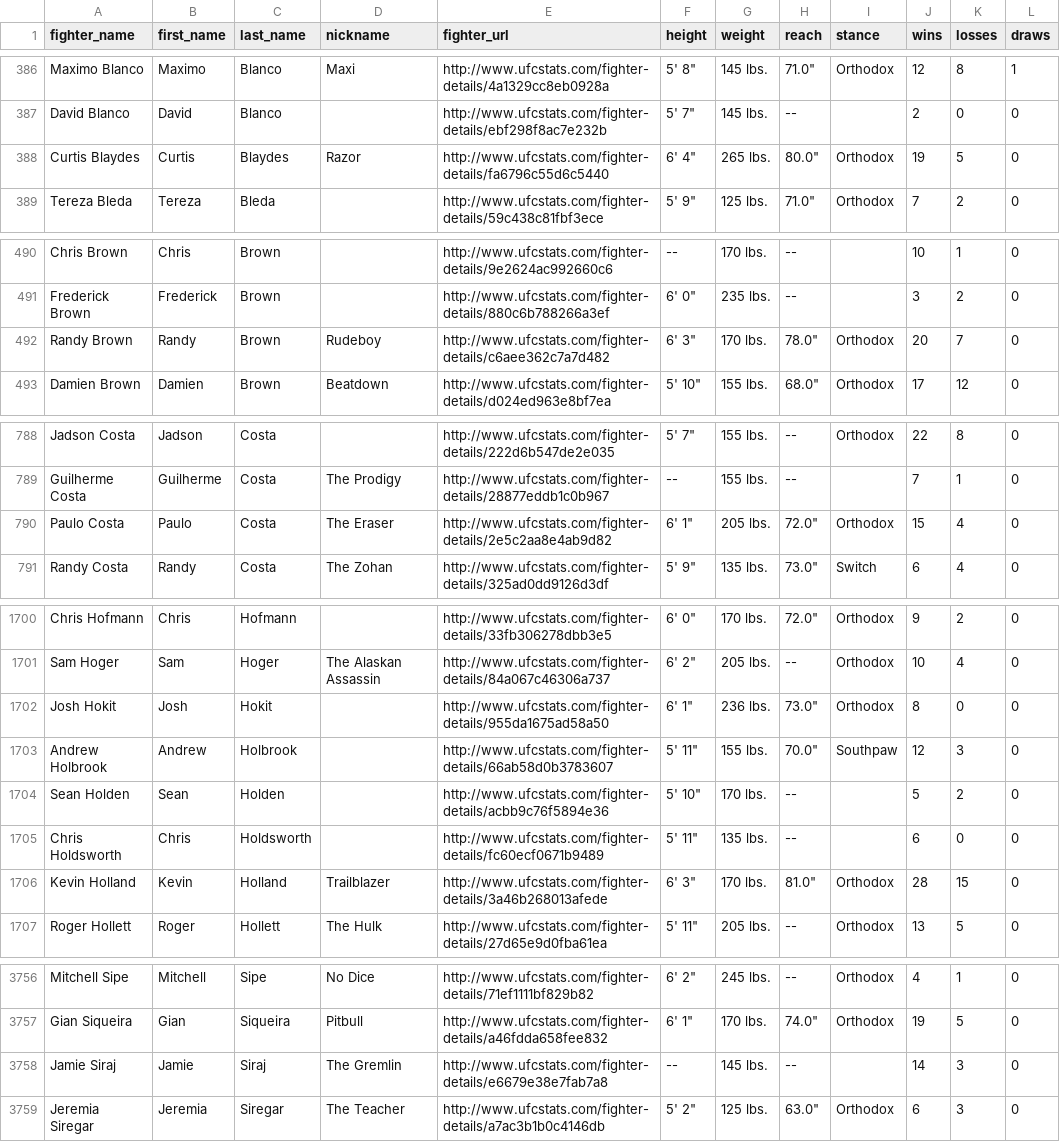
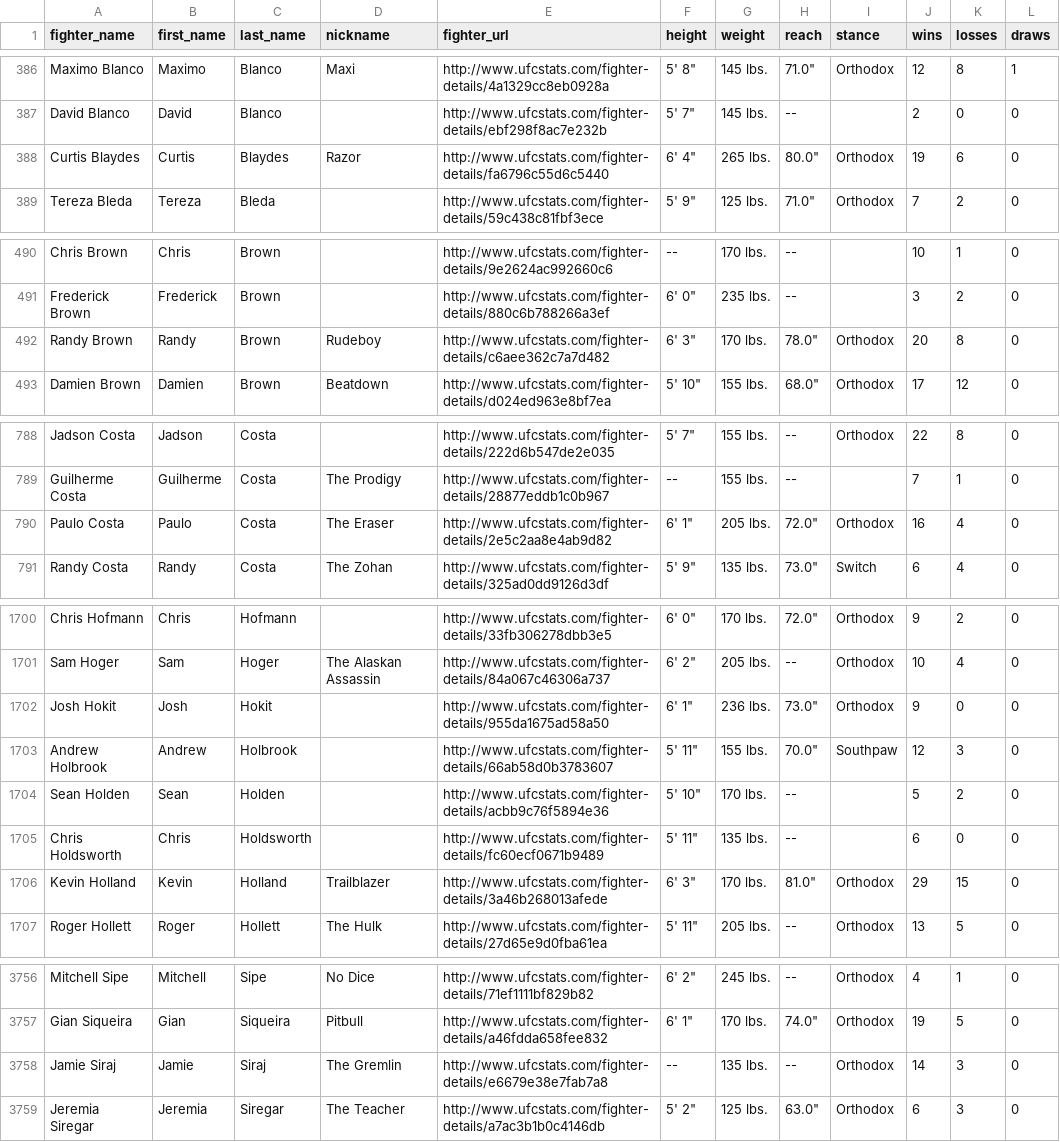
Before and after one commit to sockybobocky/ufc-data, a CSV file: ufc_fighter_records.csv, drawn as a sheet; only a part is shown, gaps mark what is left out; the diff covers the shown part only.

```diff
--- a/ufc_fighter_records.csv
+++ b/ufc_fighter_records.csv
@@ -387,3 +387,3 @@ Maximo Blanco,Maximo,Blanco,Maxi,http://www.ufcstats.com/fighter-details/4a1329c
 David Blanco,David,Blanco,,http://www.ufcstats.com/fighter-details/ebf298f8ac7e232b,"5' 7""",145 lbs.,--,,2,0,0
-Curtis Blaydes,Curtis,Blaydes,Razor,http://www.ufcstats.com/fighter-details/fa6796c55d6c5440,"6' 4""",265 lbs.,"80.0""",Orthodox,19,5,0
+Curtis Blaydes,Curtis,Blaydes,Razor,http://www.ufcstats.com/fighter-details/fa6796c55d6c5440,"6' 4""",265 lbs.,"80.0""",Orthodox,19,6,0
 Tereza Bleda,Tereza,Bleda,,http://www.ufcstats.com/fighter-details/59c438c81fbf3ece,"5' 9""",125 lbs.,"71.0""",Orthodox,7,2,0
@@ -491,3 +491,3 @@ Chris Brown,Chris,Brown,,http://www.ufcstats.com/fighter-details/9e2624ac992660c
 Frederick Brown,Frederick,Brown,,http://www.ufcstats.com/fighter-details/880c6b788266a3ef,"6' 0""",235 lbs.,--,,3,2,0
-Randy Brown,Randy,Brown,Rudeboy,http://www.ufcstats.com/fighter-details/c6aee362c7a7d482,"6' 3""",170 lbs.,"78.0""",Orthodox,20,7,0
+Randy Brown,Randy,Brown,Rudeboy,http://www.ufcstats.com/fighter-details/c6aee362c7a7d482,"6' 3""",170 lbs.,"78.0""",Orthodox,20,8,0
 Damien Brown,Damien,Brown,Beatdown,http://www.ufcstats.com/fighter-details/d024ed963e8bf7ea,"5' 10""",155 lbs.,"68.0""",Orthodox,17,12,0
@@ -789,3 +789,3 @@ Jadson Costa,Jadson,Costa,,http://www.ufcstats.com/fighter-details/222d6b547de2e
 Guilherme Costa,Guilherme,Costa,The Prodigy,http://www.ufcstats.com/fighter-details/28877eddb1c0b967,--,155 lbs.,--,,7,1,0
-Paulo Costa,Paulo,Costa,The Eraser,http://www.ufcstats.com/fighter-details/2e5c2aa8e4ab9d82,"6' 1""",205 lbs.,"72.0""",Orthodox,15,4,0
+Paulo Costa,Paulo,Costa,The Eraser,http://www.ufcstats.com/fighter-details/2e5c2aa8e4ab9d82,"6' 1""",205 lbs.,"72.0""",Orthodox,16,4,0
 Randy Costa,Randy,Costa,The Zohan,http://www.ufcstats.com/fighter-details/325ad0dd9126d3df,"5' 9""",135 lbs.,"73.0""",Switch,6,4,0
@@ -1701,3 +1701,3 @@ Chris Hofmann,Chris,Hofmann,,http://www.ufcstats.com/fighter-details/33fb306278d
 Sam Hoger,Sam,Hoger,The Alaskan Assassin,http://www.ufcstats.com/fighter-details/84a067c46306a737,"6' 2""",205 lbs.,--,Orthodox,10,4,0
-Josh Hokit,Josh,Hokit,,http://www.ufcstats.com/fighter-details/955da1675ad58a50,"6' 1""",236 lbs.,"73.0""",Orthodox,8,0,0
+Josh Hokit,Josh,Hokit,,http://www.ufcstats.com/fighter-details/955da1675ad58a50,"6' 1""",236 lbs.,"73.0""",Orthodox,9,0,0
 Andrew Holbrook,Andrew,Holbrook,,http://www.ufcstats.com/fighter-details/66ab58d0b3783607,"5' 11""",155 lbs.,"70.0""",Southpaw,12,3,0
@@ -1705,3 +1705,3 @@ Sean Holden,Sean,Holden,,http://www.ufcstats.com/fighter-details/acbb9c76f5894e3
 Chris Holdsworth,Chris,Holdsworth,,http://www.ufcstats.com/fighter-details/fc60ecf0671b9489,"5' 11""",135 lbs.,--,,6,0,0
-Kevin Holland,Kevin,Holland,Trailblazer,http://www.ufcstats.com/fighter-details/3a46b268013afede,"6' 3""",170 lbs.,"81.0""",Orthodox,28,15,0
+Kevin Holland,Kevin,Holland,Trailblazer,http://www.ufcstats.com/fighter-details/3a46b268013afede,"6' 3""",170 lbs.,"81.0""",Orthodox,29,15,0
 Roger Hollett,Roger,Hollett,The Hulk,http://www.ufcstats.com/fighter-details/27d65e9d0fba61ea,"5' 11""",205 lbs.,--,Orthodox,13,5,0
@@ -3757,3 +3757,3 @@ Mitchell Sipe,Mitchell,Sipe,No Dice,http://www.ufcstats.com/fighter-details/71ef
 Gian Siqueira,Gian,Siqueira,Pitbull,http://www.ufcstats.com/fighter-details/a46fdda658fee832,"6' 1""",170 lbs.,"74.0""",Orthodox,19,5,0
-Jamie Siraj,Jamie,Siraj,The Gremlin,http://www.ufcstats.com/fighter-details/e6679e38e7fab7a8,--,145 lbs.,--,,14,3,0
+Jamie Siraj,Jamie,Siraj,The Gremlin,http://www.ufcstats.com/fighter-details/e6679e38e7fab7a8,--,135 lbs.,--,Orthodox,14,3,0
 Jeremia Siregar,Jeremia,Siregar,The Teacher,http://www.ufcstats.com/fighter-details/a7ac3b1b0c4146db,"5' 2""",125 lbs.,"63.0""",Orthodox,6,3,0
```
Also changed, not shown: 3 added rows, 1 removed row and 23 edited cells elsewhere in this file, ufc_betting_odds.csv, ufc_upcoming_events.csv, 3 other files.
